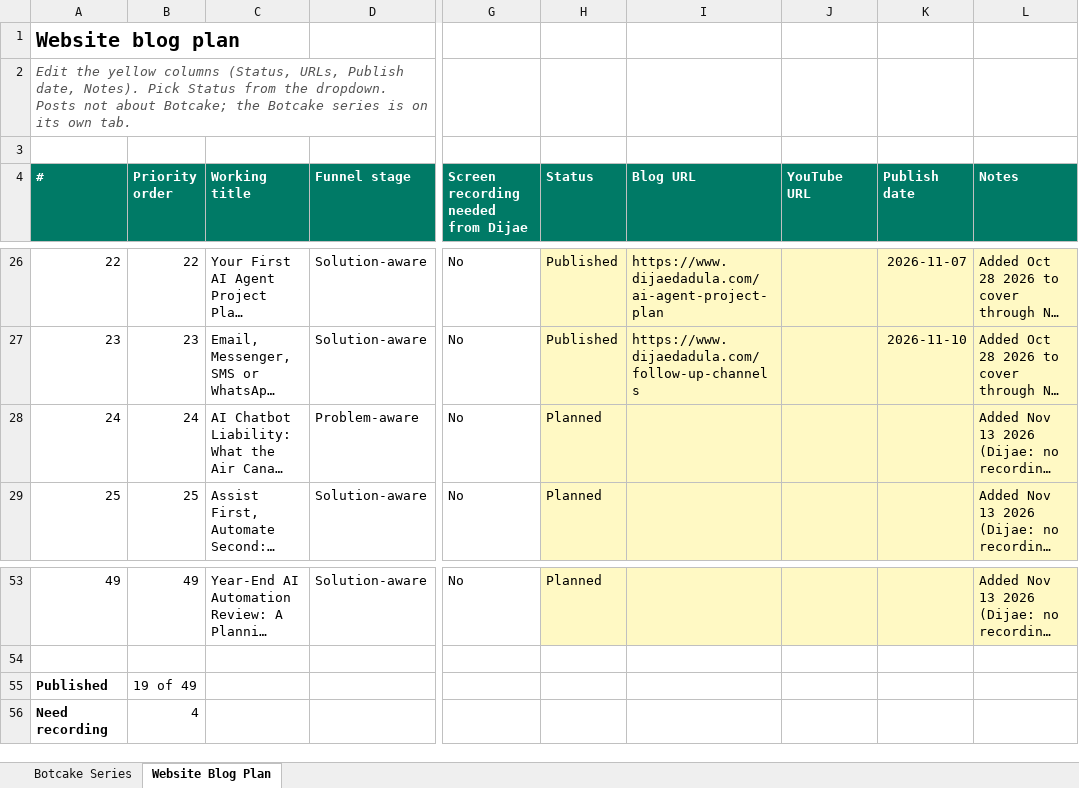
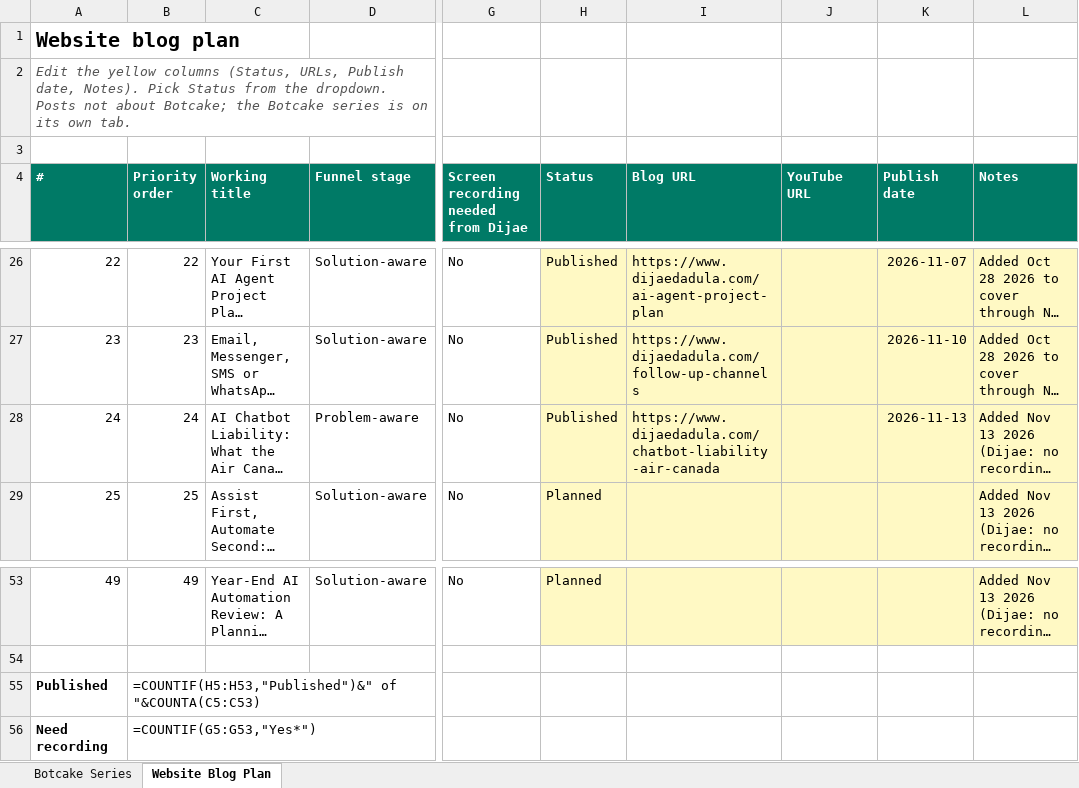
Before and after one commit to metalearnhub/ai-agents-masterclass, an Excel workbook: checklist/Blog content checklist.xlsx, sheet Website Blog Plan, drawn as a sheet; only a part is shown, gaps mark what is left out; long unchanged cells end in …; values as stored, in another font and other column widths than the file's, no borders; formulas without a stored value are shown as written; conditional formats not drawn; the diff names each change by its address in the sheet, - before the commit and + after, or states it on an @@ line.

```diff
--- a/checklist/Blog content checklist.xlsx (sheet Website Blog Plan)
+++ b/checklist/Blog content checklist.xlsx (sheet Website Blog Plan)
-H28 (Status): Planned
+H28 (Status): Published
-I28 (Blog URL): (empty)
+I28 (Blog URL): https://www.dijaedadula.com/chatbot-liability-air-canada
-K28 (Publish date): (empty)
+K28 (Publish date): 2026-11-13
-B55 (Priority order): 19 of 49
+B55 (Priority order): =COUNTIF(H5:H53,"Published")&" of "&COUNTA(C5:C53)
-B56 (Priority order): 4
+B56 (Priority order): =COUNTIF(G5:G53,"Yes*")
```
Also changed, not shown: sheet Botcake Series, 13 other files.
